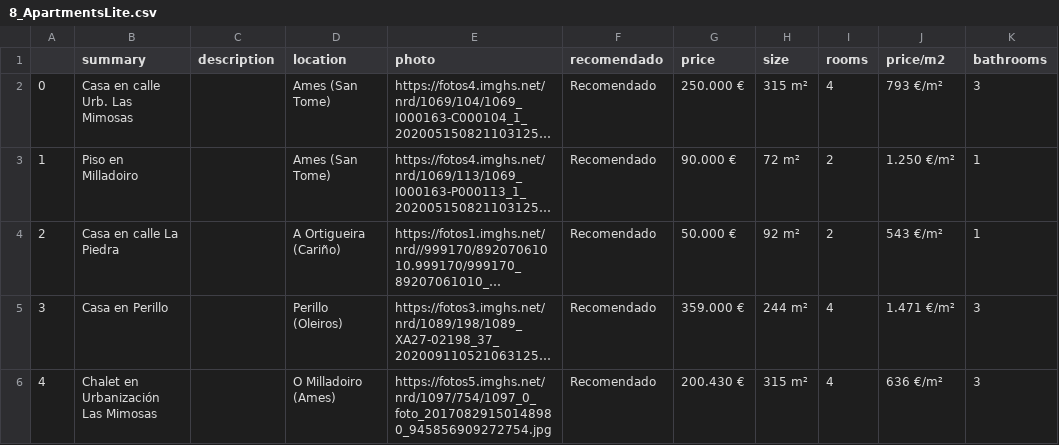
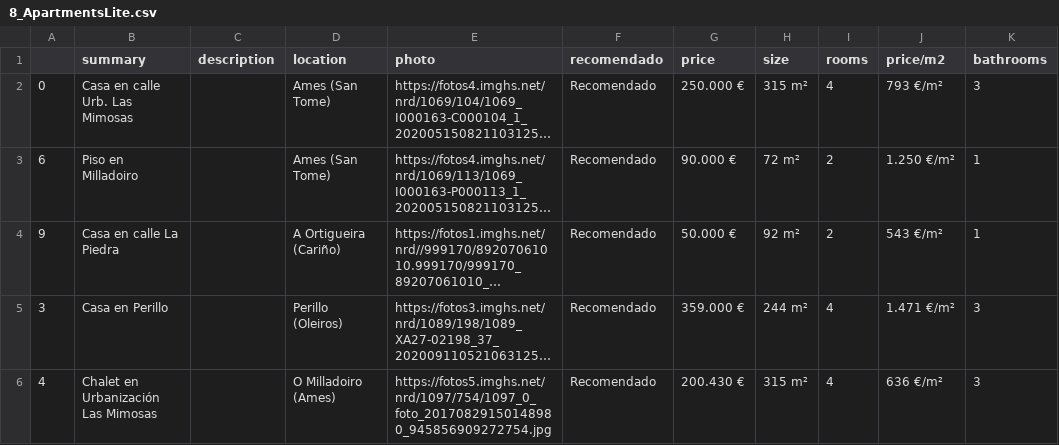
Before and after one commit to iDeadtroll/Grupo_8, a CSV file: P1/8_ApartmentsLite.csv, drawn as a sheet; only a part is shown; long unchanged cells end in …; the diff names each change by its address in the sheet, - before the commit and + after, or states it on an @@ line.

```diff
--- a/P1/8_ApartmentsLite.csv
+++ b/P1/8_ApartmentsLite.csv
-A3: 1
+A3: 6
-A4: 2
+A4: 9
```
Also changed, not shown: 1 other file.
